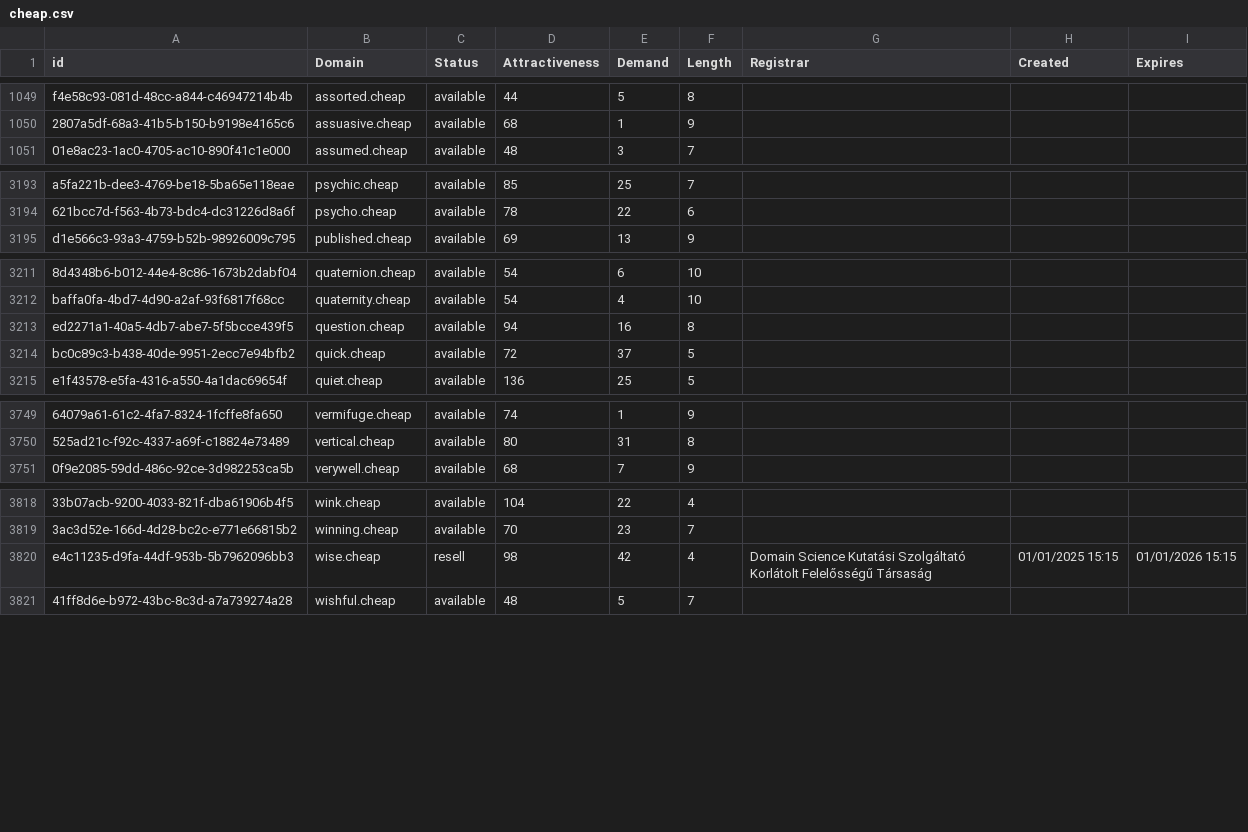
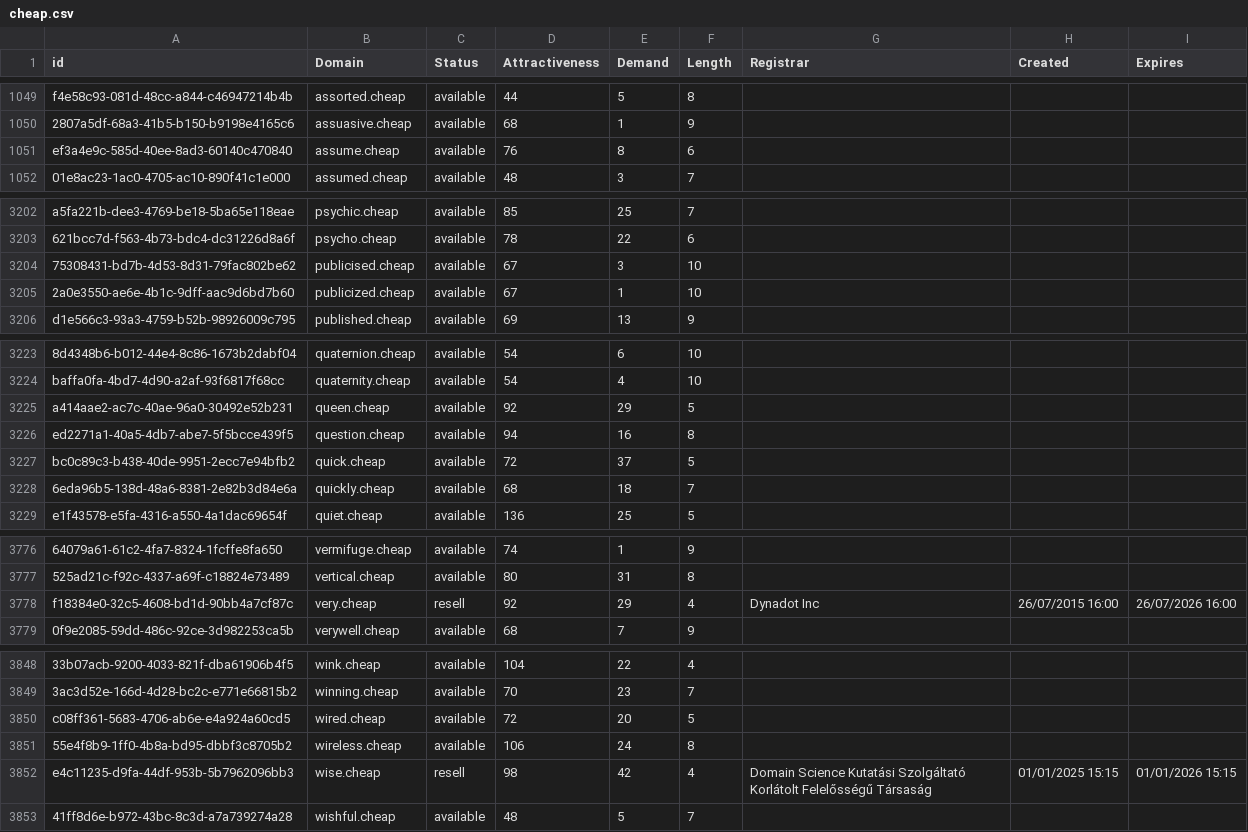
Before and after one commit to UniqueDomains/cheap-oneword-domains, a CSV file: cheap.csv, drawn as a sheet; only a part is shown, gaps mark what is left out; the diff covers the shown part only; the diff names each change by its address in the sheet, - before the commit and + after, or states it on an @@ line.

```diff
--- a/cheap.csv
+++ b/cheap.csv
+row 1051: ef3a4e9c-585d-40ee-8ad3-60140c470840 | assume.cheap | available | 76 | 8 | 6
+row 3204: 75308431-bd7b-4d53-8d31-79fac802be62 | publicised.cheap | available | 67 | 3 | 10
+row 3205: 2a0e3550-ae6e-4b1c-9dff-aac9d6bd7b60 | publicized.cheap | available | 67 | 1 | 10
+row 3225: a414aae2-ac7c-40ae-96a0-30492e52b231 | queen.cheap | available | 92 | 29 | 5
+row 3228: 6eda96b5-138d-48a6-8381-2e82b3d84e6a | quickly.cheap | available | 68 | 18 | 7
+row 3778: f18384e0-32c5-4608-bd1d-90bb4a7cf87c | very.cheap | resell | 92 | 29 | 4 | Dynadot Inc | 26/07/2015 16:00 | 26/07/2026 16:00
+row 3850: c08ff361-5683-4706-ab6e-e4a924a60cd5 | wired.cheap | available | 72 | 20 | 5
+row 3851: 55e4f8b9-1ff0-4b8a-bd95-dbbf3c8705b2 | wireless.cheap | available | 106 | 24 | 8
```
Also changed, not shown: 24 added rows and 1 edited cell elsewhere in this file, 2 other files.
